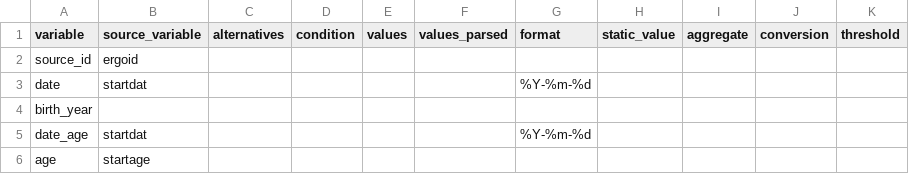
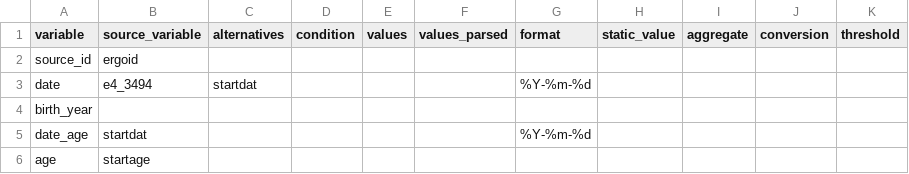
Before and after one commit to MaastrichtU-CDS/omop-converter, a CSV file: ncdc_mappings/emc/source_mapping.csv, drawn as a sheet; only a part is shown.

```diff
--- a/ncdc_mappings/emc/source_mapping.csv
+++ b/ncdc_mappings/emc/source_mapping.csv
@@ -2,3 +2,3 @@ variable,source_variable,alternatives,condition,values,values_parsed,format,stat
 source_id,ergoid,,,,,,,,,,
-date,startdat,,,,,%Y-%m-%d,,,,,
+date,e4_3494,startdat,,,,%Y-%m-%d,,,,,
 birth_year,,,,,,,,,,,
```
Also changed, not shown: ncdc_mappings/destination_mapping.csv, ncdc_mappings/new_concepts.csv.
